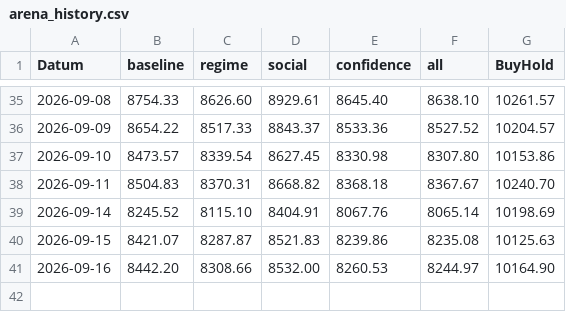
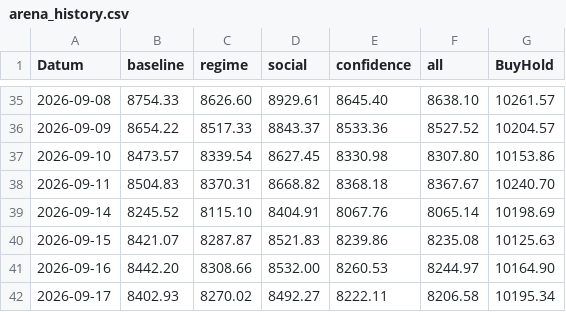
Before and after one commit to PatrickGerisch/NewsBot, a CSV file: arena_history.csv, drawn as a sheet; only a part is shown, gaps mark what is left out.

```diff
--- a/arena_history.csv
+++ b/arena_history.csv
@@ -41 +41,2 @@ Datum,baseline,regime,social,confidence,all,BuyHold
 2026-09-16,8442.20,8308.66,8532.00,8260.53,8244.97,10164.90
+2026-09-17,8402.93,8270.02,8492.27,8222.11,8206.58,10195.34
```
Also changed, not shown: news_bot_alpaca_runs.csv, news_bot_features.csv, 16 other files.
